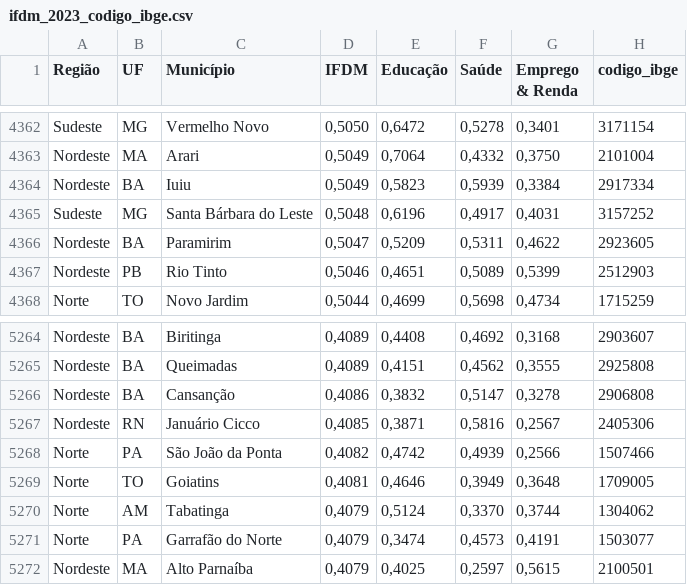
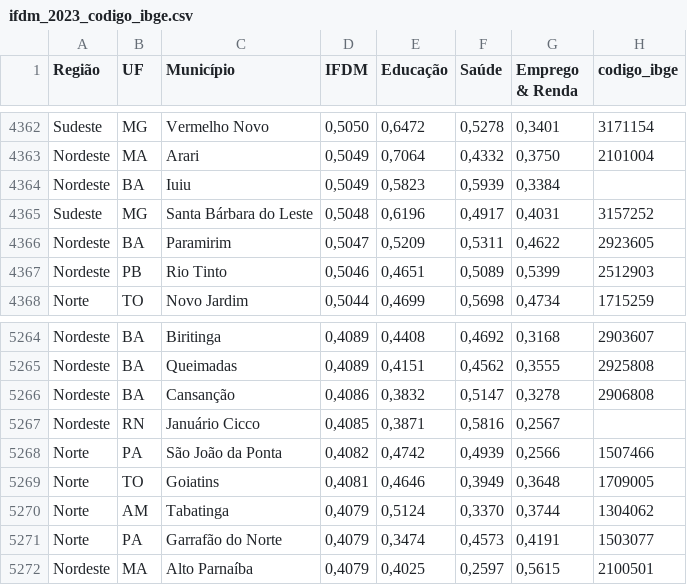
Before and after one commit to JoaoGuilhermeAlvesSantos/RAIS-explorate, a CSV file: data/ifdm_2023_codigo_ibge.csv, drawn as a sheet; only a part is shown, gaps mark what is left out.

```diff
--- a/data/ifdm_2023_codigo_ibge.csv
+++ b/data/ifdm_2023_codigo_ibge.csv
@@ -4363,3 +4363,3 @@ Sudeste,MG,Vermelho Novo,"0,5050","0,6472","0,5278","0,3401",3171154
 Nordeste,MA,Arari,"0,5049","0,7064","0,4332","0,3750",2101004
-Nordeste,BA,Iuiu,"0,5049","0,5823","0,5939","0,3384",2917334
+Nordeste,BA,Iuiu,"0,5049","0,5823","0,5939","0,3384",
 Sudeste,MG,Santa Bárbara do Leste,"0,5048","0,6196","0,4917","0,4031",3157252
@@ -5266,3 +5266,3 @@ Nordeste,BA,Queimadas,"0,4089","0,4151","0,4562","0,3555",2925808
 Nordeste,BA,Cansanção,"0,4086","0,3832","0,5147","0,3278",2906808
-Nordeste,RN,Januário Cicco,"0,4085","0,3871","0,5816","0,2567",2405306
+Nordeste,RN,Januário Cicco,"0,4085","0,3871","0,5816","0,2567",
 Norte,PA,São João da Ponta,"0,4082","0,4742","0,4939","0,2566",1507466
```
Also changed, not shown: 1 other file.
